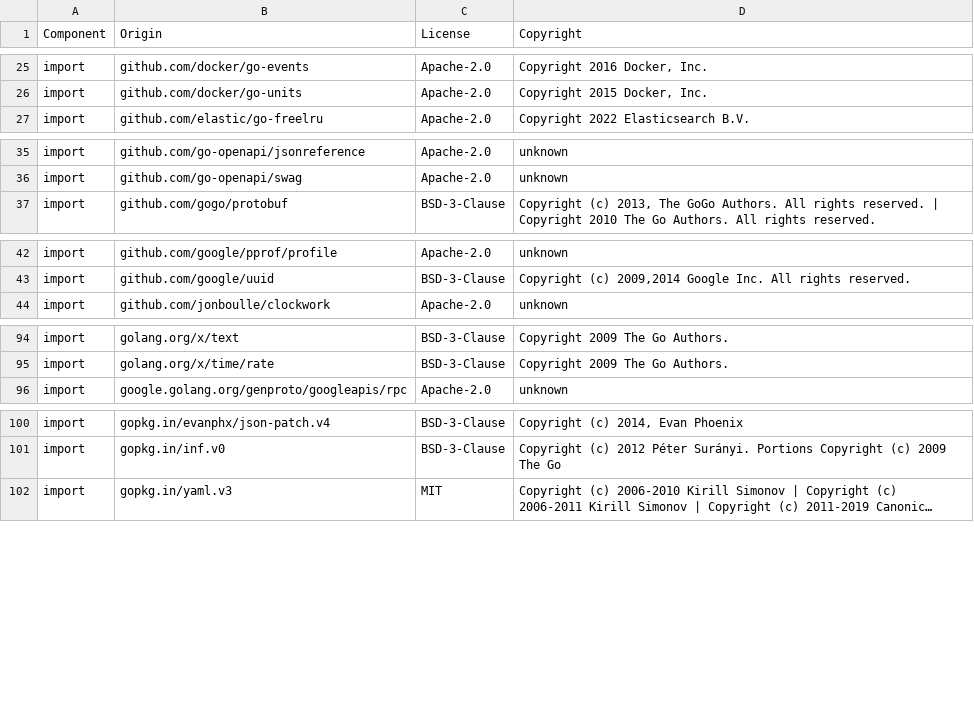
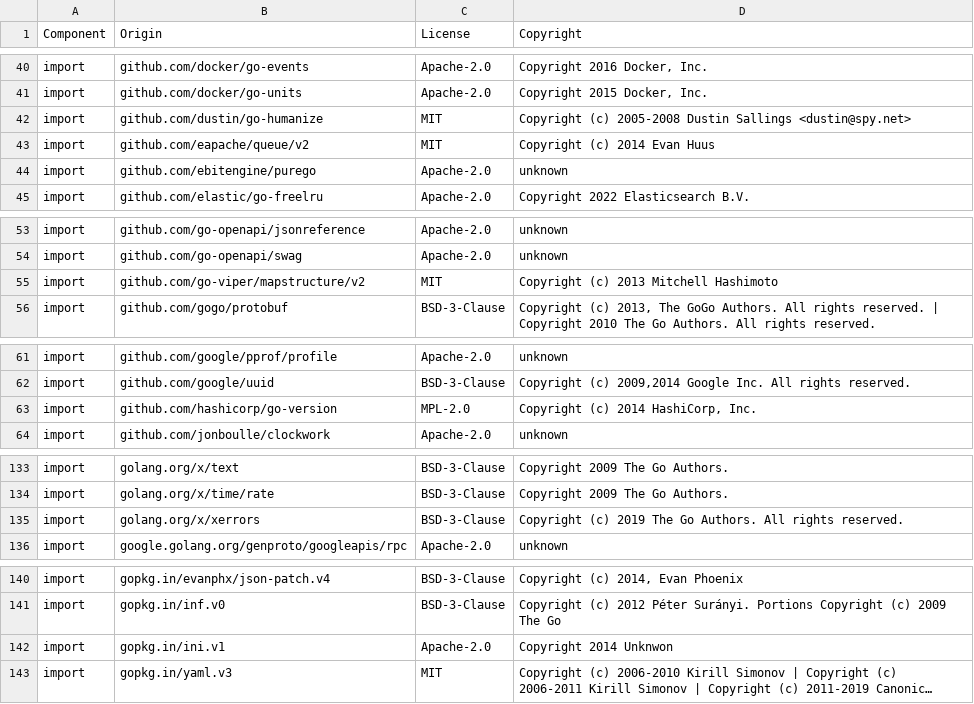
Before and after one commit to DataDog/dd-otel-host-profiler, a CSV file: LICENSE-3rdparty.csv, drawn as a sheet; only a part is shown, gaps mark what is left out; long unchanged cells end in …; the diff covers the shown part only; the diff names each change by its address in the sheet, - before the commit and + after, or states it on an @@ line.

```diff
--- a/LICENSE-3rdparty.csv
+++ b/LICENSE-3rdparty.csv
+row 42: import | github.com/dustin/go-humanize | MIT | Copyright (c) 2005-2008 Dustin Sallings <dustin@spy.net>
+row 43: import | github.com/eapache/queue/v2 | MIT | Copyright (c) 2014 Evan Huus
+row 44: import | github.com/ebitengine/purego | Apache-2.0 | unknown
+row 55: import | github.com/go-viper/mapstructure/v2 | MIT | Copyright (c) 2013 Mitchell Hashimoto
+row 63: import | github.com/hashicorp/go-version | MPL-2.0 | Copyright (c) 2014 HashiCorp, Inc.
+row 135: import | golang.org/x/xerrors | BSD-3-Clause | Copyright (c) 2019 The Go Authors. All rights reserved.
+row 142: import | gopkg.in/ini.v1 | Apache-2.0 | Copyright 2014 Unknwon
```
Also changed, not shown: 34 added rows and 1 edited cell elsewhere in this file, 5 other files.
